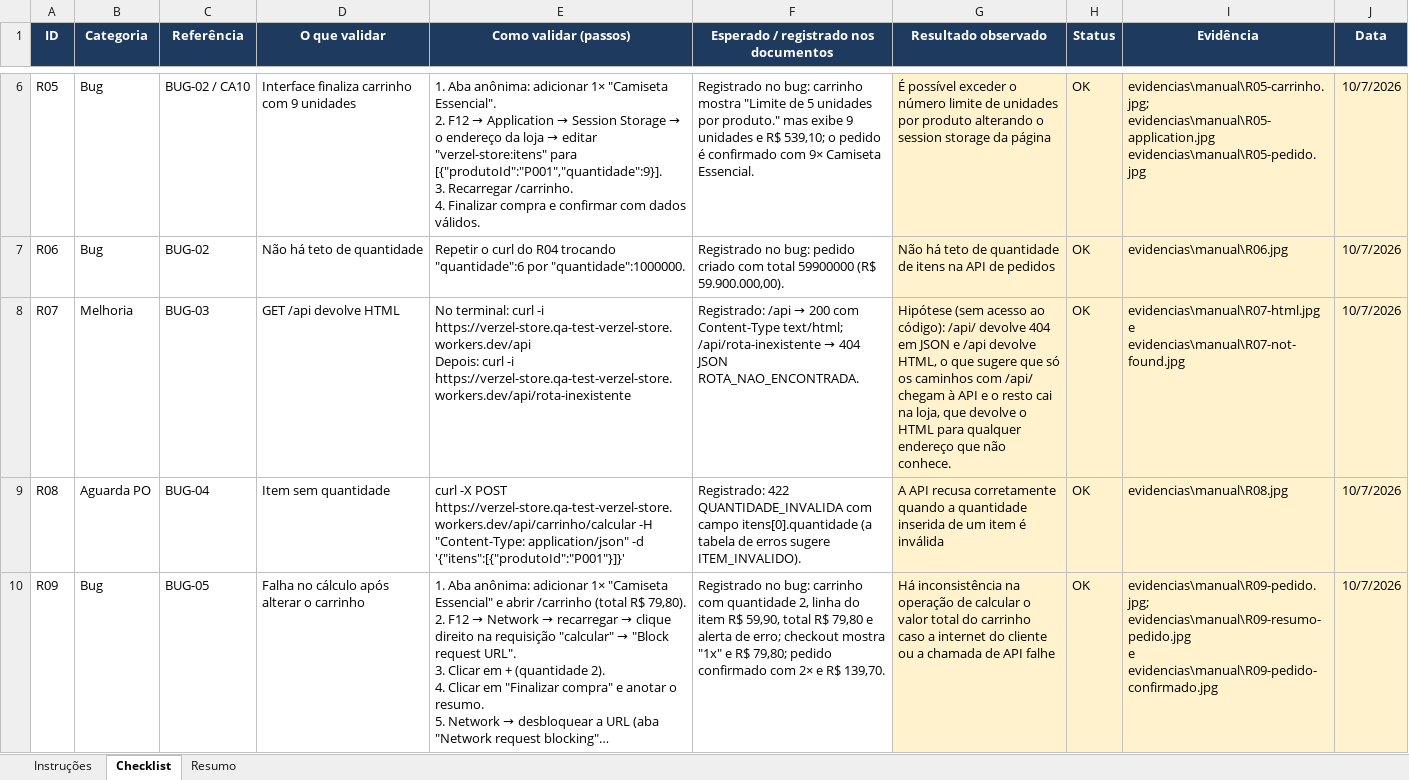
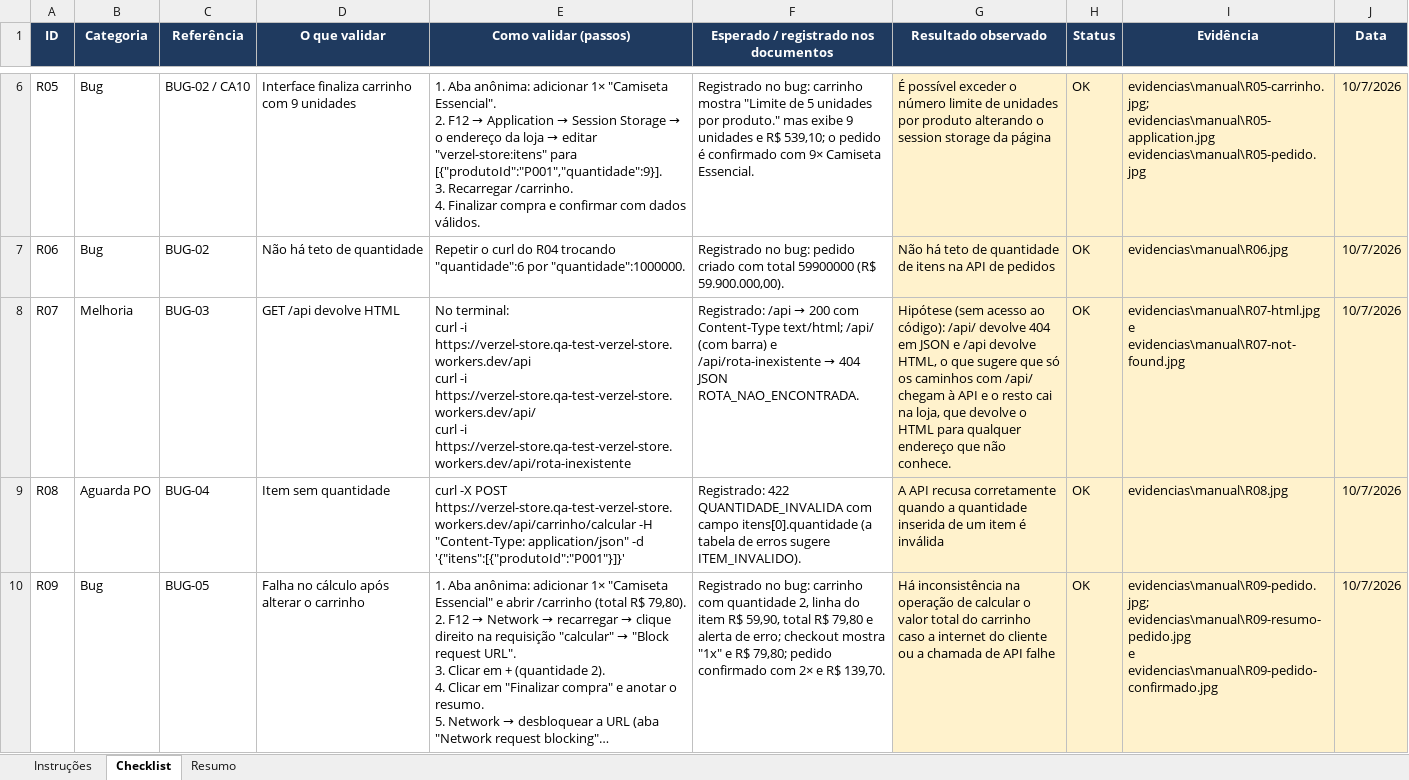
Before and after one commit to claudioc0/verzel-store-qa, an Excel workbook: docs/checklist-revisao.xlsx, sheet Checklist, drawn as a sheet; only a part is shown, gaps mark what is left out; long unchanged cells end in …; values as stored, in another font and other column widths than the file's, no borders; conditional formats not drawn; ↵ is a line break in a cell; the diff names each change by its address in the sheet, - before the commit and + after, or states it on an @@ line.

Commit message:
Detalhes da revisão: asserções em todos os ramos do CT-QTD-07 e /api/ no BUG-03
- CT-QTD-07: ramos de bloqueio verificam aviso de limite ou quantidade ajustada
- CT-API-05 cobre /api e /api/; nova evidência CT-API-05-b.json (404 JSON)
- BUG-03 com análise (hipótese) e sugestão; R07 do checklist inclui curl de /api/

```diff
--- a/docs/checklist-revisao.xlsx (sheet Checklist)
+++ b/docs/checklist-revisao.xlsx (sheet Checklist)
-E8 (Como validar (passos)): …-i https://verzel-store.qa-test-verzel-store.workers.dev/api ↵ Depois: curl -i…
+E8 (Como validar (passos)): …-i https://verzel-store.qa-test-verzel-store.workers.dev/api ↵ curl -i https://verzel-store.qa-test-verzel-store.workers.dev/api/ ↵ curl -i…
-F8: …Content-Type text/html; /api/rota-inexistente →…
+F8: …Content-Type text/html; /api/ (com barra) e /api/rota-inexistente →…
```
Also changed, not shown: 8 other files.
